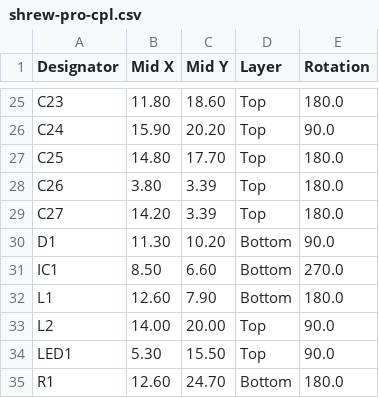
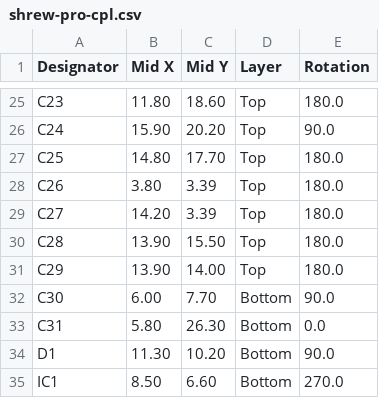
Before and after one commit to frank26080115/Shrew-Dual-Brushed-ESC-with-ELRS, a CSV file: electrical/mfg/shrew-pro/shrew-pro-cpl.csv, drawn as a sheet; only a part is shown, gaps mark what is left out; the shorter side is filled out with more unchanged rows.

Commit message:
shrew-pro with additional capacitors

```diff
--- a/electrical/mfg/shrew-pro/shrew-pro-cpl.csv
+++ b/electrical/mfg/shrew-pro/shrew-pro-cpl.csv
@@ -29,2 +29,6 @@ C26, 3.80, 3.39,Top,180.0
 C27,14.20, 3.39,Top,180.0
+C28,13.90,15.50,Top,180.0
+C29,13.90,14.00,Top,180.0
+C30, 6.00, 7.70,Bottom,90.0
+C31, 5.80,26.30,Bottom,0.0
 D1,11.30,10.20,Bottom,90.0
```
Also changed, not shown: 15 other files.
